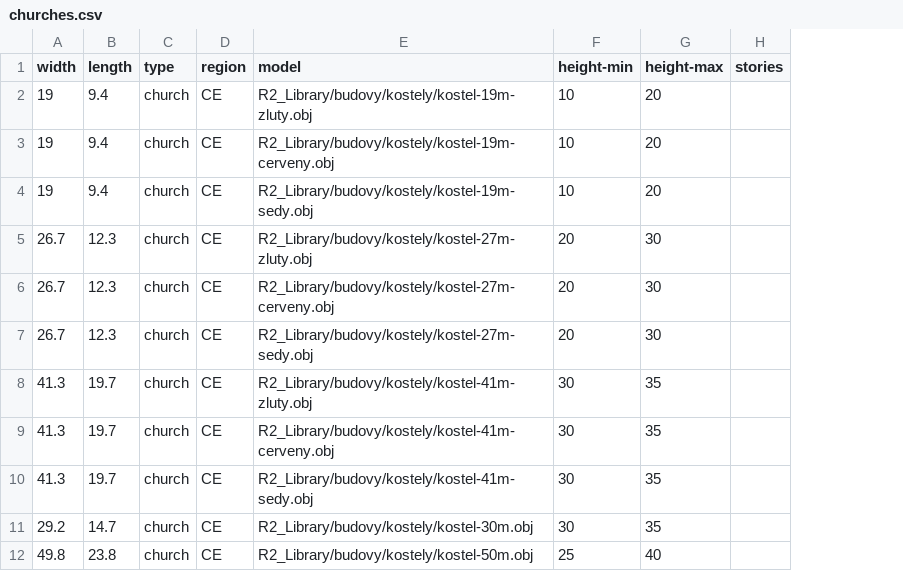
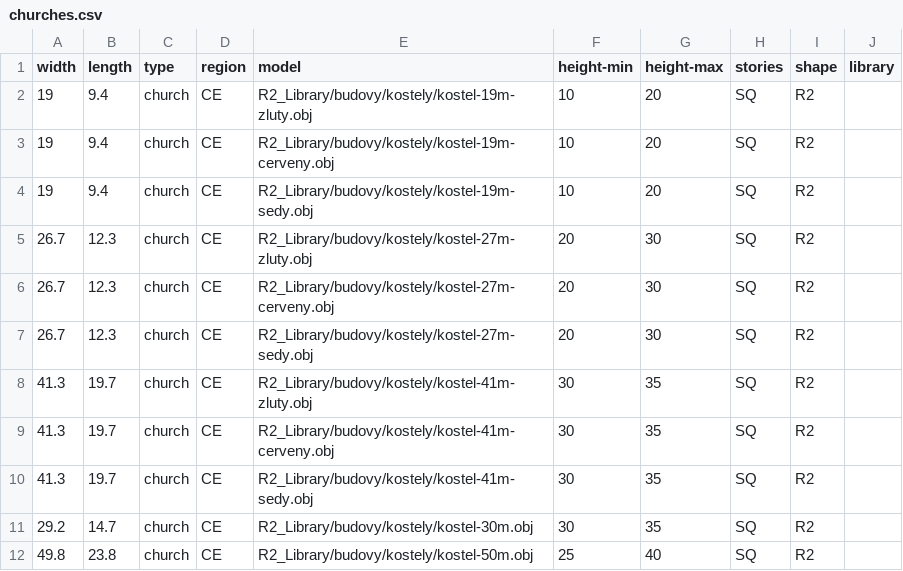
Before and after one commit to gizmosellsbunnys/world-models, a CSV file: churches.csv, drawn as a sheet; the diff names each change by its address in the sheet, - before the commit and + after, or states it on an @@ line.

```diff
--- a/churches.csv
+++ b/churches.csv
+column I (shape), rows 2-12: all R2
+column J (library), empty
-H2:H12 (stories): (empty)
+H2:H12 (stories): SQ
```
Also changed, not shown: agriculture.csv, commercial.csv, 5 other files.
